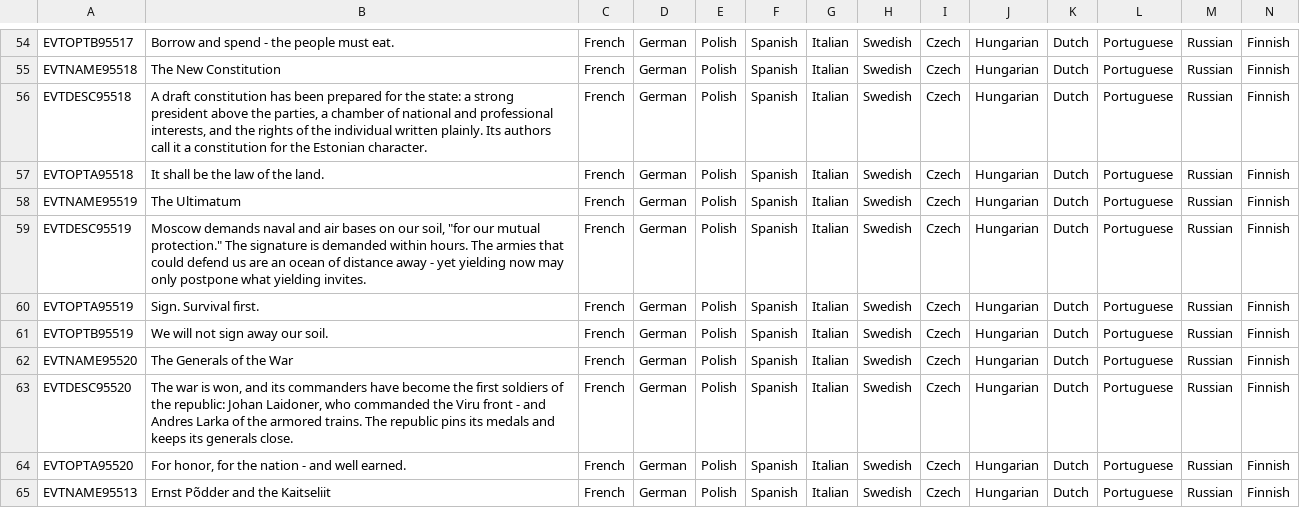
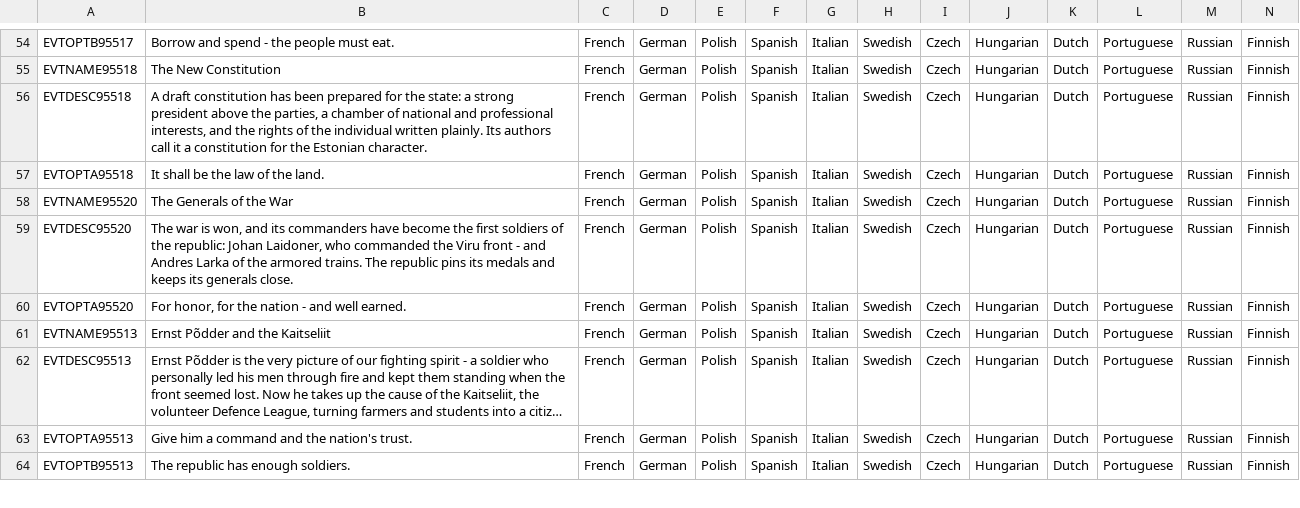
Before and after one commit to calebjamesrussell/Victoria-II-Baltic-Awakening, a CSV file: Baltic_Awakening/localisation/Estonia_Flavor.csv, drawn as a sheet; only a part is shown, gaps mark what is left out; the shorter side is filled out with more unchanged rows; long unchanged cells end in …; rows hold the shown columns only; the diff names each change by its address in the sheet, - before the commit and + after, or states it on an @@ line.

Commit message:
refactor: strip all post-1936 content to respect the 1836-1936 game window
Remove the Estonia_20th_Century event file and every event, decision,
modifier and localisation entry dated after 1936: the Molotov-Ribbentrop
Pact, June deportations, Forest Brothers, Singing Revolution, 1991
restoration, NATO/EU and e-Estonia decisions, and the pre-existing 1939
Soviet ultimatum event (95519). Keep the in-window War of Independence /
interwar decisions (declare independence, defend the republic, Finnish
volunteers, veteran settlement, Vaps confrontation, constitutional order).
Fix the secularization file header to 1880-1936 and update the README.

Co-authored-by: calebjamesrussell <calebjamesrussell@users.noreply.github.com>

```diff
--- a/Baltic_Awakening/localisation/Estonia_Flavor.csv
+++ b/Baltic_Awakening/localisation/Estonia_Flavor.csv
-row 58: EVTNAME95519 | The Ultimatum | French | German | Polish | Spanish | Italian | Swedish | Czech | Hungarian | Dutch | Portuguese | Russian | Finnish
-row 59: EVTDESC95519 | Moscow demands naval and air bases on our soil, "for our mutual protection." The signature is demanded within hours. The armies that could defend us are an ocean of distance away - yet yielding now may only postpone what yielding invites. | French | German | Polish | Spanish | Italian | Swedish | Czech | Hungarian | Dutch | Portuguese | Russian | Finnish
-row 60: EVTOPTA95519 | Sign. Survival first. | French | German | Polish | Spanish | Italian | Swedish | Czech | Hungarian | Dutch | Portuguese | Russian | Finnish
-row 61: EVTOPTB95519 | We will not sign away our soil. | French | German | Polish | Spanish | Italian | Swedish | Czech | Hungarian | Dutch | Portuguese | Russian | Finnish
```
Also changed, not shown: 7 other files.
